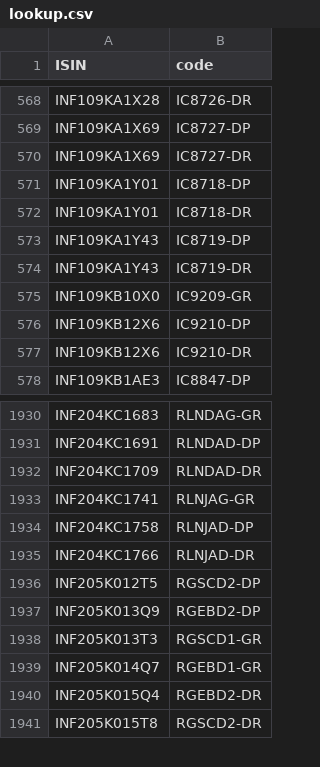
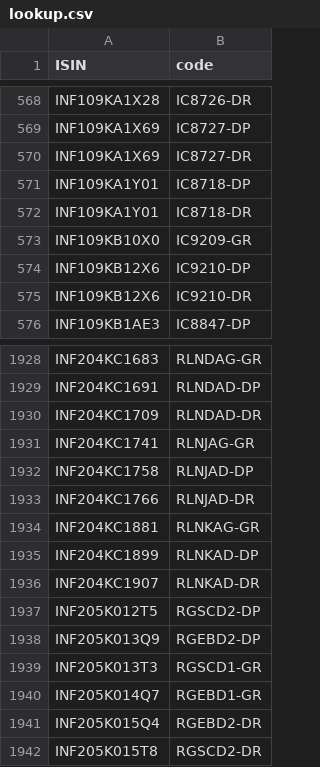
Before and after one commit to captn3m0/mf.captnemo.in, a CSV file: _data/lookup.csv, drawn as a sheet; only a part is shown, gaps mark what is left out.

```diff
--- a/_data/lookup.csv
+++ b/_data/lookup.csv
@@ -572,4 +572,2 @@ ISIN,code
 "INF109KA1Y01","IC8718-DR"
-"INF109KA1Y43","IC8719-DP"
-"INF109KA1Y43","IC8719-DR"
 "INF109KB10X0","IC9209-GR"
@@ -1935,2 +1933,5 @@ ISIN,code
 "INF204KC1766","RLNJAD-DR"
+"INF204KC1881","RLNKAG-GR"
+"INF204KC1899","RLNKAD-DP"
+"INF204KC1907","RLNKAD-DR"
 "INF205K012T5","RGSCD2-DP"
```
Also changed, not shown: 1 other file.
